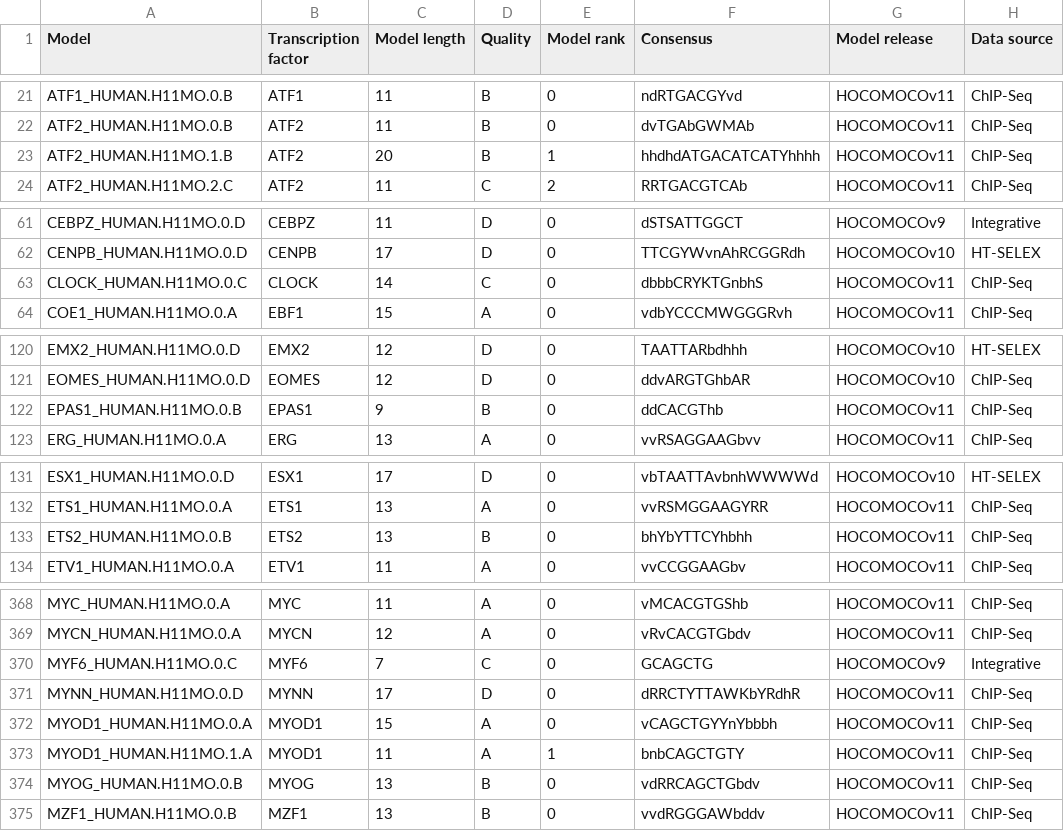
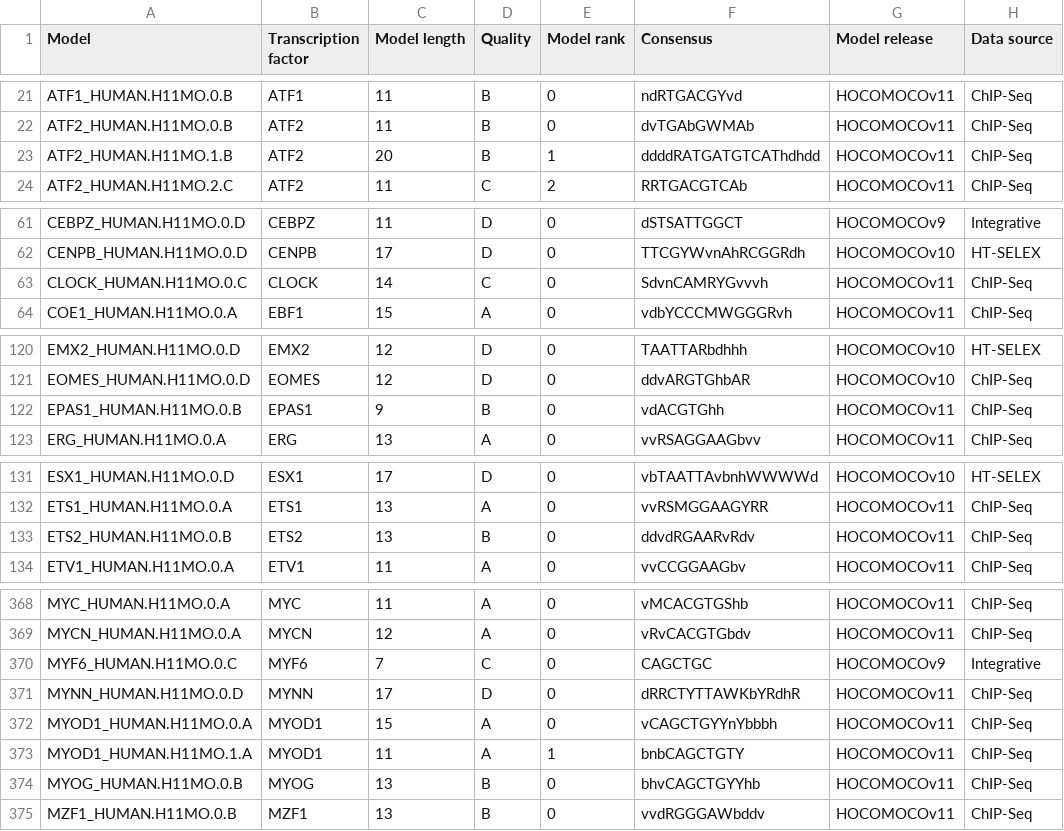
Before and after one commit to autosome-ru/hocomoco_webapp, a TSV file: public/final_bundle/hocomoco11/full/HUMAN/mono/HOCOMOCOv11_full_annotation_HUMAN_mono.tsv, drawn as a sheet; only a part is shown, gaps mark what is left out; the diff covers the shown part only; the diff names each change by its address in the sheet, - before the commit and + after, or states it on an @@ line.

```diff
--- a/public/final_bundle/hocomoco11/full/HUMAN/mono/HOCOMOCOv11_full_annotation_HUMAN_mono.tsv
+++ b/public/final_bundle/hocomoco11/full/HUMAN/mono/HOCOMOCOv11_full_annotation_HUMAN_mono.tsv
-F23 (Consensus): hhdhdATGACATCATYhhhh
+F23 (Consensus): ddddRATGATGTCAThdhdd
-F63 (Consensus): dbbbCRYKTGnbhS
+F63 (Consensus): SdvnCAMRYGvvvh
-F122 (Consensus): ddCACGThb
+F122 (Consensus): vdACGTGhh
-F133 (Consensus): bhYbYTTCYhbhh
+F133 (Consensus): ddvdRGAARvRdv
-F370 (Consensus): GCAGCTG
+F370 (Consensus): CAGCTGC
-F374 (Consensus): vdRRCAGCTGbdv
+F374 (Consensus): bhvCAGCTGYYhb
```
Also changed, not shown: 17 edited cells elsewhere in this file, public/final_bundle/hocomoco11/core/HUMAN/di/HOCOMOCOv11_core_annotation_HUMAN_di.tsv, public/final_bundle/hocomoco11/core/HUMAN/mono/HOCOMOCOv11_core_annotation_HUMAN_mono.tsv, 5 other files.
